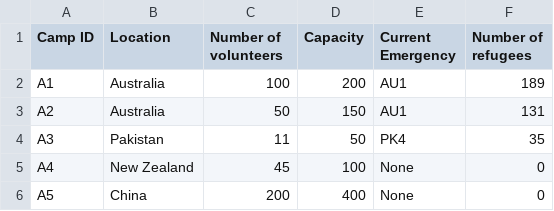
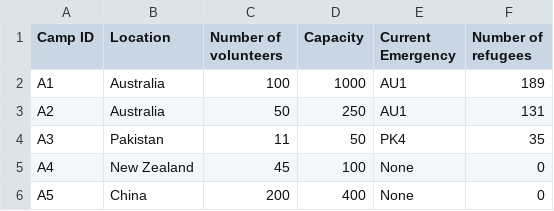
Before and after one commit to KyraCh/introProgramming, a CSV file: camp_database.csv, drawn as a sheet.

```diff
--- a/camp_database.csv
+++ b/camp_database.csv
@@ -1,4 +1,4 @@
 Camp ID,Location,Number of volunteers,Capacity,Current Emergency ,Number of refugees
-A1,Australia,100,200,AU1,189
-A2,Australia,50,150,AU1,131
+A1,Australia,100,1000,AU1,189
+A2,Australia,50,250,AU1,131
 A3,Pakistan,11,50,PK4,35
```
Also changed, not shown: emergency_database.csv, volunteer_database.csv, 6 other files.
